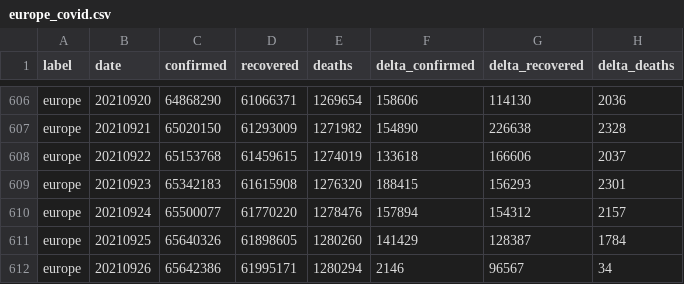
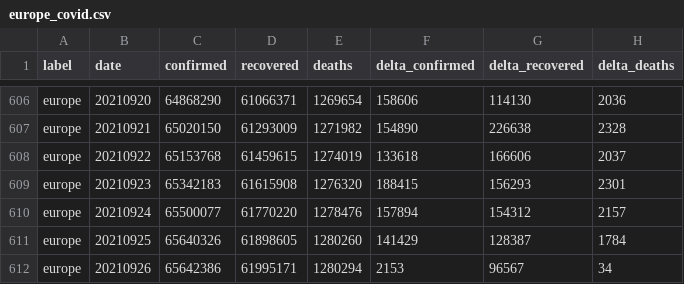
Before and after one commit to kirajano/corona-scrape-morgenpost, a CSV file: europe_covid.csv, drawn as a sheet; only a part is shown, gaps mark what is left out.

```diff
--- a/europe_covid.csv
+++ b/europe_covid.csv
@@ -611,2 +611,2 @@ europe,20210924,65500077,61770220,1278476,157894,154312,2157
 europe,20210925,65640326,61898605,1280260,141429,128387,1784
-europe,20210926,65642386,61995171,1280294,2146,96567,34
+europe,20210926,65642386,61995171,1280294,2153,96567,34
```
Also changed, not shown: germany_covid.csv.
